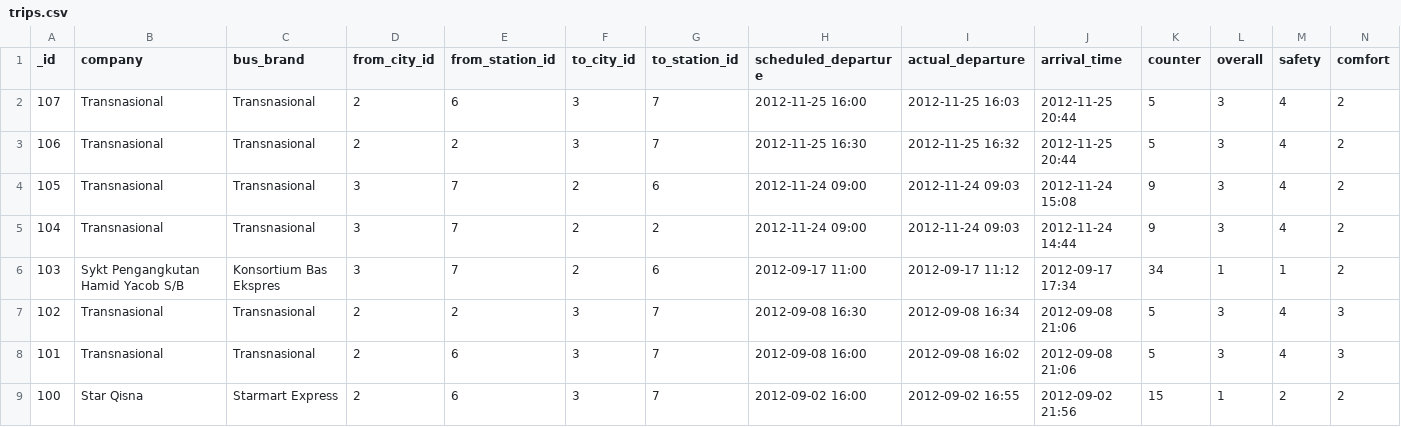
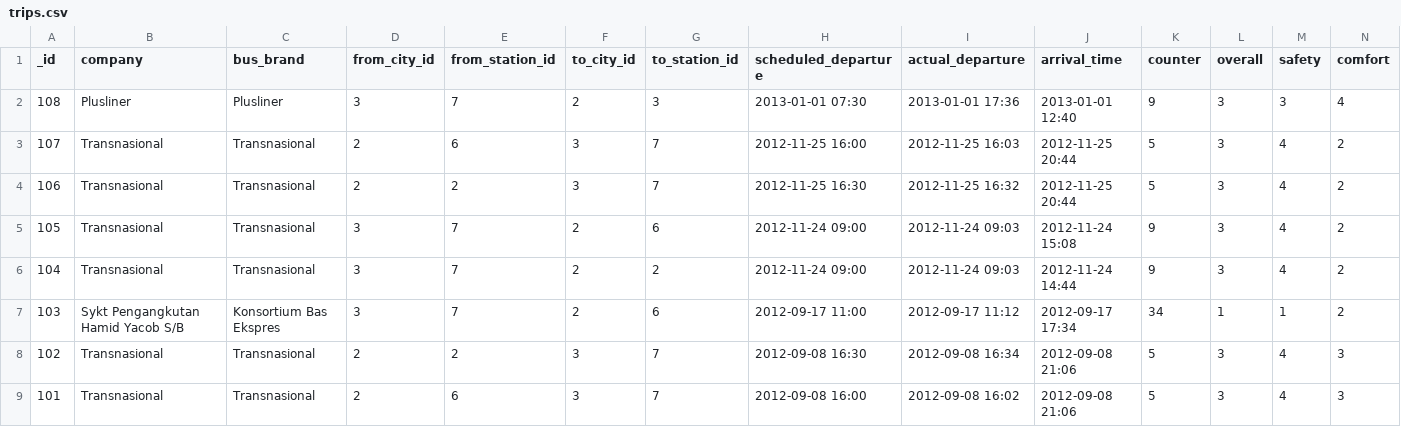
Before and after one commit to sweetiepiggy/Raspberry-Bus-Malaysia, a CSV file: trips.csv, drawn as a sheet; only a part is shown; the shorter side is filled out with more unchanged rows; rows hold the shown columns only; the diff names each change by its address in the sheet, - before the commit and + after, or states it on an @@ line.

Commit message:
added Plusliner trip from Penang to KL

```diff
--- a/trips.csv
+++ b/trips.csv
+row 2: 108 | Plusliner | Plusliner | 3 | 7 | 2 | 3 | 2013-01-01 07:30 | 2013-01-01 17:36 | 2013-01-01 12:40 | 9 | 3 | 3 | 4
```
